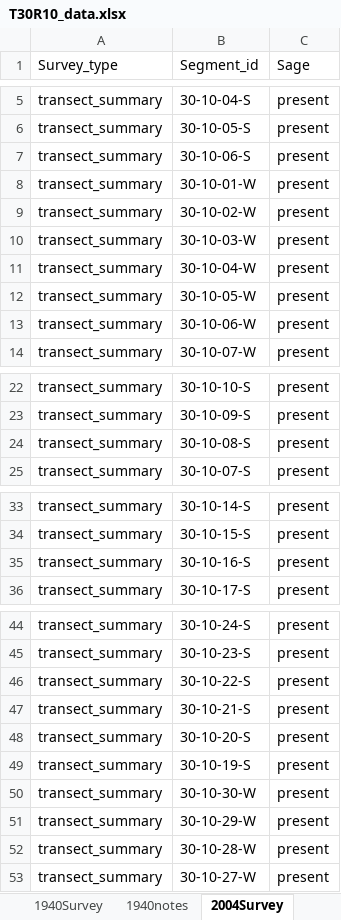
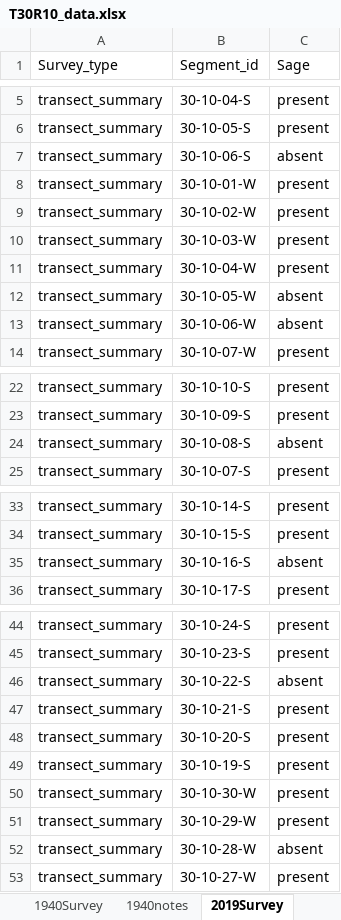
Before and after one commit to stevensjt/Sage_GLO, an Excel workbook: data/T30R10_data.xlsx, sheet 2019Survey, drawn as a sheet; only a part is shown, gaps mark what is left out; values as stored, in another font and other column widths than the file's, no borders; the diff names each change by its address in the sheet, - before the commit and + after, or states it on an @@ line.

```diff
--- a/data/T30R10_data.xlsx (sheet 2019Survey)
+++ b/data/T30R10_data.xlsx (sheet 2019Survey)
-sheet tab: 2004Survey
+sheet tab: 2019Survey
-C7 (Sage): present
+C7 (Sage): absent
-C12:C13 (Sage): present
+C12:C13 (Sage): absent
-C24 (Sage): present
+C24 (Sage): absent
-C35 (Sage): present
+C35 (Sage): absent
-C46 (Sage): present
+C46 (Sage): absent
-C52 (Sage): present
+C52 (Sage): absent
```
Also changed, not shown: data/T29R09_data.xlsx, data/T29R10_data.xlsx, 7 other files.
